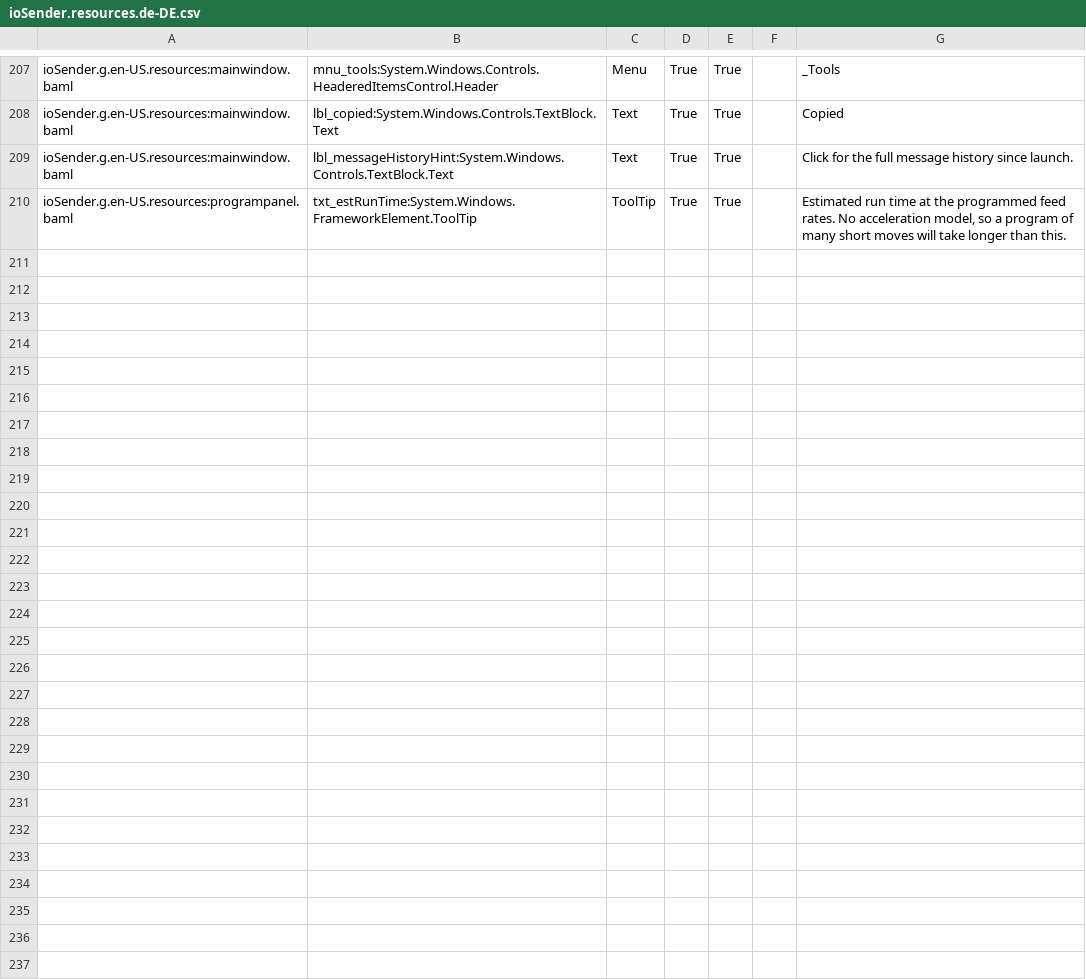
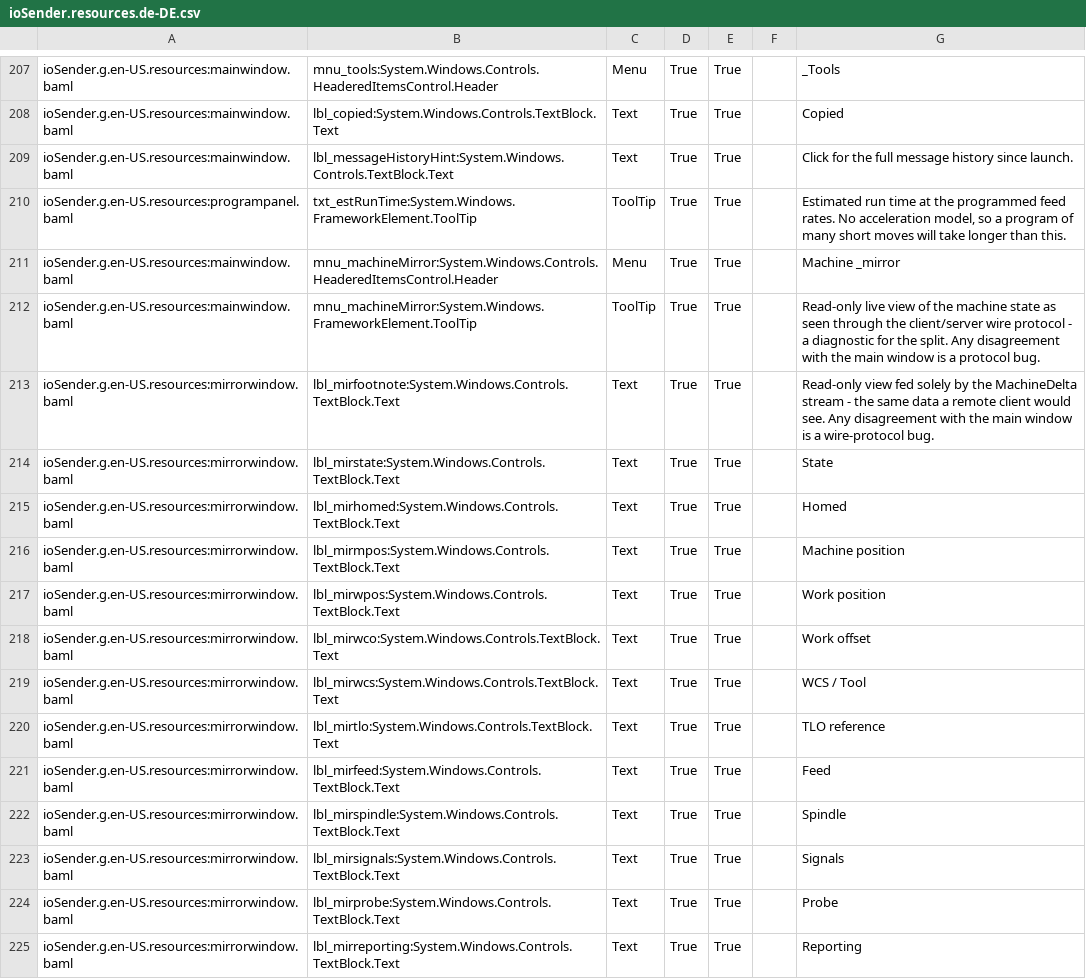
Before and after one commit to ioSenderV2/ioSender, a CSV file: Locale/de-DE/csv/ioSender.resources.de-DE.csv, drawn as a sheet; only a part is shown, gaps mark what is left out; the diff names each change by its address in the sheet, - before the commit and + after, or states it on an @@ line.

```diff
--- a/Locale/de-DE/csv/ioSender.resources.de-DE.csv
+++ b/Locale/de-DE/csv/ioSender.resources.de-DE.csv
+row 211: ioSender.g.en-US.resources:mainwindow.baml | mnu_machineMirror:System.Windows.Controls.HeaderedItemsControl.Header | Menu | True | True |  | Machine _mirror
+row 212: ioSender.g.en-US.resources:mainwindow.baml | mnu_machineMirror:System.Windows.FrameworkElement.ToolTip | ToolTip | True | True |  | Read-only live view of the machine state as seen through the client/server wire protocol - a diagnostic for the split. Any disagreement with the main window is a protocol bug.
+row 213: ioSender.g.en-US.resources:mirrorwindow.baml | lbl_mirfootnote:System.Windows.Controls.TextBlock.Text | Text | True | True |  | Read-only view fed solely by the MachineDelta stream - the same data a remote client would see. Any disagreement with the main window is a wire-protocol bug.
+row 214: ioSender.g.en-US.resources:mirrorwindow.baml | lbl_mirstate:System.Windows.Controls.TextBlock.Text | Text | True | True |  | State
+row 215: ioSender.g.en-US.resources:mirrorwindow.baml | lbl_mirhomed:System.Windows.Controls.TextBlock.Text | Text | True | True |  | Homed
+row 216: ioSender.g.en-US.resources:mirrorwindow.baml | lbl_mirmpos:System.Windows.Controls.TextBlock.Text | Text | True | True |  | Machine position
+row 217: ioSender.g.en-US.resources:mirrorwindow.baml | lbl_mirwpos:System.Windows.Controls.TextBlock.Text | Text | True | True |  | Work position
+row 218: ioSender.g.en-US.resources:mirrorwindow.baml | lbl_mirwco:System.Windows.Controls.TextBlock.Text | Text | True | True |  | Work offset
+row 219: ioSender.g.en-US.resources:mirrorwindow.baml | lbl_mirwcs:System.Windows.Controls.TextBlock.Text | Text | True | True |  | WCS / Tool
+row 220: ioSender.g.en-US.resources:mirrorwindow.baml | lbl_mirtlo:System.Windows.Controls.TextBlock.Text | Text | True | True |  | TLO reference
+row 221: ioSender.g.en-US.resources:mirrorwindow.baml | lbl_mirfeed:System.Windows.Controls.TextBlock.Text | Text | True | True |  | Feed
+row 222: ioSender.g.en-US.resources:mirrorwindow.baml | lbl_mirspindle:System.Windows.Controls.TextBlock.Text | Text | True | True |  | Spindle
+row 223: ioSender.g.en-US.resources:mirrorwindow.baml | lbl_mirsignals:System.Windows.Controls.TextBlock.Text | Text | True | True |  | Signals
+row 224: ioSender.g.en-US.resources:mirrorwindow.baml | lbl_mirprobe:System.Windows.Controls.TextBlock.Text | Text | True | True |  | Probe
+row 225: ioSender.g.en-US.resources:mirrorwindow.baml | lbl_mirreporting:System.Windows.Controls.TextBlock.Text | Text | True | True |  | Reporting
```
Also changed, not shown: Locale/en-US/csv/ioSender.resources.en-US.csv, Locale/hu-HU/csv/ioSender.resources.hu-HU.csv, 10 other files.
